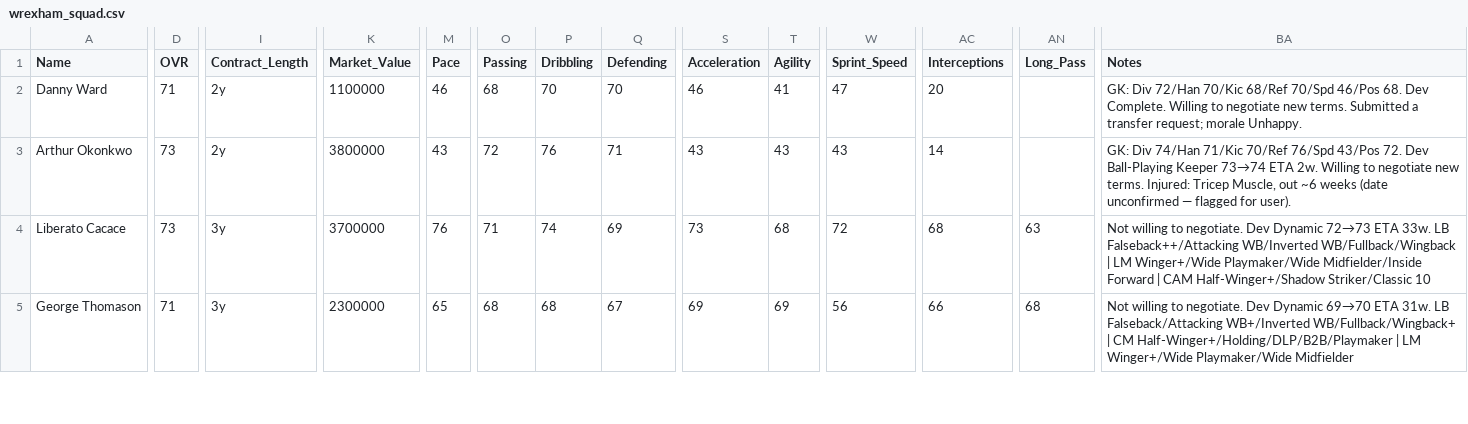
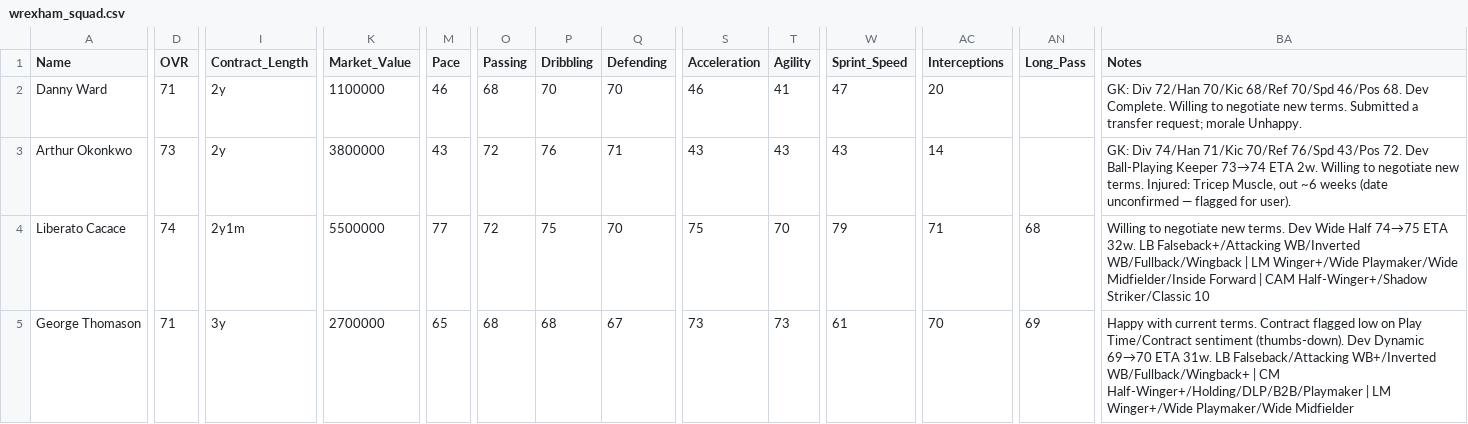
Before and after one commit to Gaunttk/Keeyvon-Jenkins-FC26-Manager-Career, a CSV file: wrexham_squad.csv, drawn as a sheet; only a part is shown, gaps mark what is left out; the diff covers the shown part only; the diff names each change by its address in the sheet, - before the commit and + after, or states it on an @@ line.

Commit message:
Defender attribute refresh: Cacace, Thomason, Revan, Coady, Hyam
Full attribute/status/financial update for the 5 defenders with complete
screenshot coverage. Cacace and Revan OVR up (73->74, 65->66); all three
LB/CB loanees confirmed status. Hyam flagged for new contract talks
(clause $3.6M). Processed screenshots cleared.

```diff
--- a/wrexham_squad.csv
+++ b/wrexham_squad.csv
-D4 (OVR): 73
+D4 (OVR): 74
-I4 (Contract_Length): 3y
+I4 (Contract_Length): 2y1m
-K4 (Market_Value): 3700000
+K4 (Market_Value): 5500000
-M4 (Pace): 76
+M4 (Pace): 77
-O4 (Passing): 71
+O4 (Passing): 72
-P4 (Dribbling): 74
+P4 (Dribbling): 75
-Q4 (Defending): 69
+Q4 (Defending): 70
-S4 (Acceleration): 73
+S4 (Acceleration): 75
-T4 (Agility): 68
+T4 (Agility): 70
-W4 (Sprint_Speed): 72
+W4 (Sprint_Speed): 79
-AC4 (Interceptions): 68
+AC4 (Interceptions): 71
-AN4 (Long_Pass): 63
+AN4 (Long_Pass): 68
-BA4 (Notes): Not willing to negotiate. Dev Dynamic 72→73 ETA 33w. LB Falseback++/Attacking WB/Inverted WB/Fullback/Wingback…
+BA4 (Notes): Willing to negotiate new terms. Dev Wide Half 74→75 ETA 32w. LB Falseback+/Attacking WB/Inverted WB/Fullback/Wingback…
-K5 (Market_Value): 2300000
+K5 (Market_Value): 2700000
-S5 (Acceleration): 69
+S5 (Acceleration): 73
-T5 (Agility): 69
+T5 (Agility): 73
-W5 (Sprint_Speed): 56
+W5 (Sprint_Speed): 61
-AC5 (Interceptions): 66
+AC5 (Interceptions): 70
-AN5 (Long_Pass): 68
+AN5 (Long_Pass): 69
-BA5 (Notes): Not willing to negotiate. Dev Dynamic…
+BA5 (Notes): Happy with current terms. Contract flagged low on Play Time/Contract sentiment (thumbs-down). Dev Dynamic…
```
Also changed, not shown: 66 edited cells elsewhere in this file, 36 other files.
